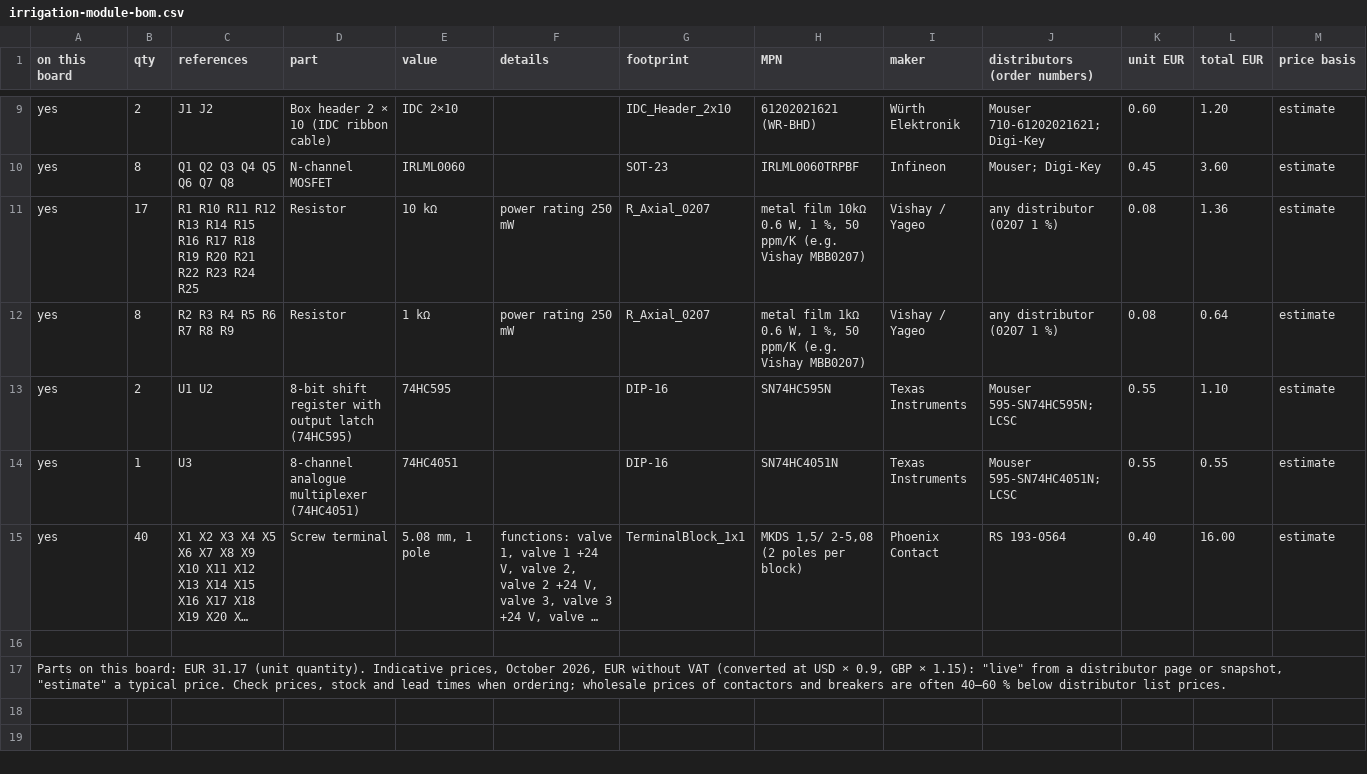
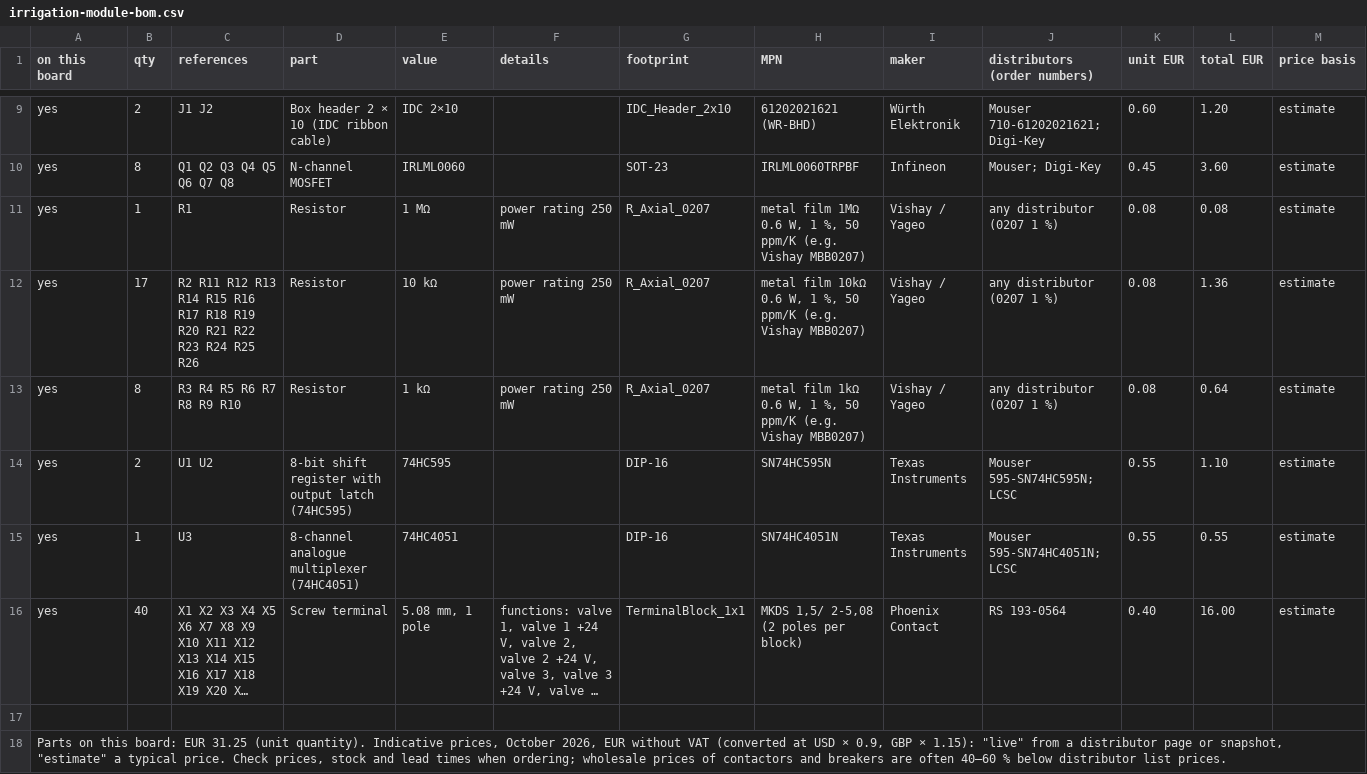
Before and after one commit to kjaf1978-cmr/EmbedForge, a CSV file: hardware/irrigation-module/irrigation-module-bom.csv, drawn as a sheet; only a part is shown, gaps mark what is left out; long unchanged cells end in ….

```diff
--- a/hardware/irrigation-module/irrigation-module-bom.csv
+++ b/hardware/irrigation-module/irrigation-module-bom.csv
@@ -10,4 +10,5 @@
 "yes","8","Q1 Q2 Q3 Q4 Q5 Q6 Q7 Q8","N-channel MOSFET","IRLML0060","","SOT-23","IRLML0060TRPBF","Infineon","Mouser; Digi-Key","0.45","3.60","estimate"
-"yes","17","R1 R10 R11 R12 R13 R14 R15 R16 R17 R18 R19 R20 R21 R22 R23 R24 R25","Resistor","10 kΩ","power rating 250 mW","R_Axial_0207","metal film 10kΩ 0.6 W, 1 %, 50 ppm/K (e.g. Vishay MBB0207)","Vishay / Yageo","any distributor (0207 1 %)","0.08","1.36","estimate"
-"yes","8","R2 R3 R4 R5 R6 R7 R8 R9","Resistor","1 kΩ","power rating 250 mW","R_Axial_0207","metal film 1kΩ 0.6 W, 1 %, 50 ppm/K (e.g. Vishay MBB0207)","Vishay / Yageo","any distributor (0207 1 %)","0.08","0.64","estimate"
+"yes","1","R1","Resistor","1 MΩ","power rating 250 mW","R_Axial_0207","metal film 1MΩ 0.6 W, 1 %, 50 ppm/K (e.g. Vishay MBB0207)","Vishay / Yageo","any distributor (0207 1 %)","0.08","0.08","estimate"
+"yes","17","R2 R11 R12 R13 R14 R15 R16 R17 R18 R19 R20 R21 R22 R23 R24 R25 R26","Resistor","10 kΩ","power rating 250 mW","R_Axial_0207","metal film 10kΩ 0.6 W, 1 %, 50 ppm/K (e.g. Vishay MBB0207)","Vishay / Yageo","any distributor (0207 1 %)","0.08","1.36","estimate"
+"yes","8","R3 R4 R5 R6 R7 R8 R9 R10","Resistor","1 kΩ","power rating 250 mW","R_Axial_0207","metal film 1kΩ 0.6 W, 1 %, 50 ppm/K (e.g. Vishay MBB0207)","Vishay / Yageo","any distributor (0207 1 %)","0.08","0.64","estimate"
 "yes","2","U1 U2","8-bit shift register with output latch (74HC595)","74HC595","","DIP-16","SN74HC595N","Texas Instruments","Mouser 595-SN74HC595N; LCSC","0.55","1.10","estimate"
@@ -16,2 +17,2 @@
 
-"Parts on this board: EUR 31.17 (unit quantity). Indicative prices, October 2026, EUR without VAT (converted at USD × 0.9, GBP × 1.15): ""live"" from a distributor page or snapshot, ""estimate"" a typical price. Check prices, stock and lead times when ordering; wholesale prices of contactors and breakers are often 40–60 % below distributor list prices."
+"Parts on this board: EUR 31.25 (unit quantity). Indicative prices, October 2026, EUR without VAT (converted at USD × 0.9, GBP × 1.15): ""live"" from a distributor page or snapshot, ""estimate"" a typical price. Check prices, stock and lead times when ordering; wholesale prices of contactors and breakers are often 40–60 % below distributor list prices."
```
Also changed, not shown: 6 other files.
